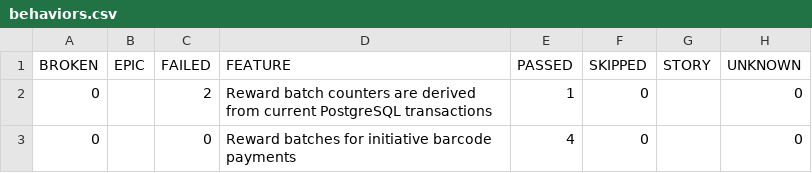
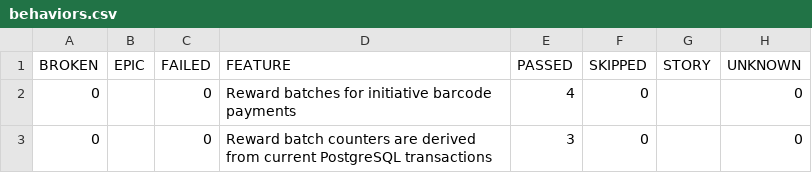
Before and after one commit to pagopa/idpay-functional-testing, a CSV file: bdd/data/behaviors.csv, drawn as a sheet.

```diff
--- a/bdd/data/behaviors.csv
+++ b/bdd/data/behaviors.csv
@@ -1,3 +1,3 @@
 "BROKEN","EPIC","FAILED","FEATURE","PASSED","SKIPPED","STORY","UNKNOWN"
-"0","","2","Reward batch counters are derived from current PostgreSQL transactions","1","0","","0"
 "0","","0","Reward batches for initiative barcode payments","4","0","","0"
+"0","","0","Reward batch counters are derived from current PostgreSQL transactions","3","0","","0"
```
Also changed, not shown: bdd/data/suites.csv, 37 other files.
